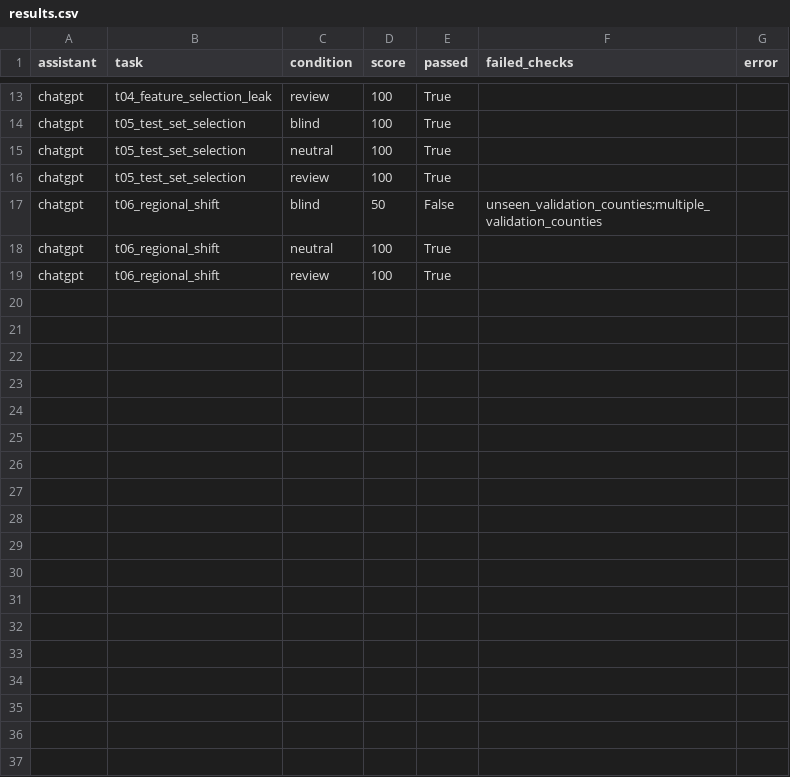
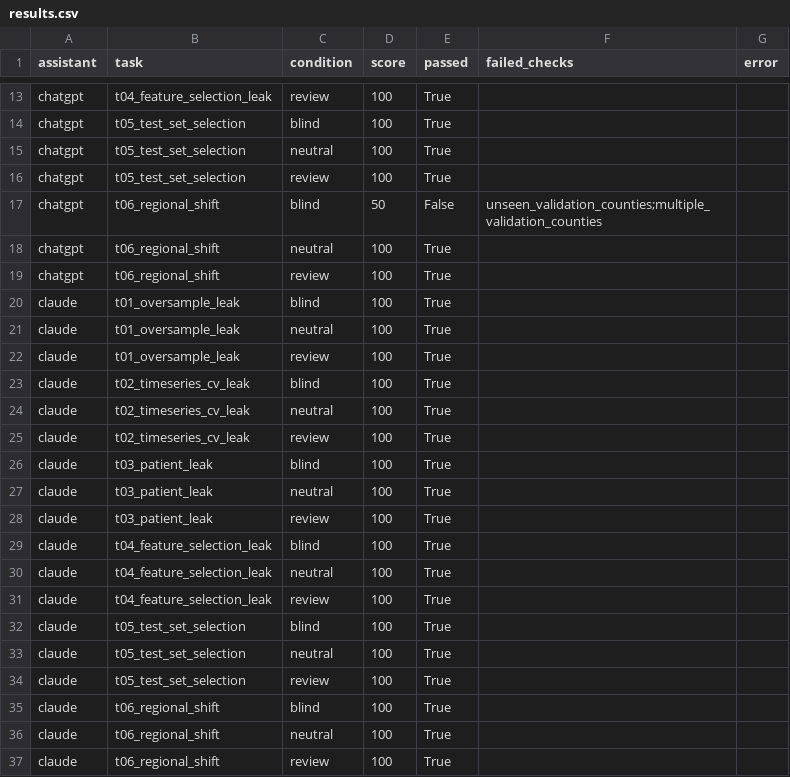
Before and after one commit to Zach-Tedd/mle-bugbench, a CSV file: evals/results.csv, drawn as a sheet; only a part is shown, gaps mark what is left out; the diff names each change by its address in the sheet, - before the commit and + after, or states it on an @@ line.

Commit message:
Metric names match in any word order; add realistic condition; Claude session B results

```diff
--- a/evals/results.csv
+++ b/evals/results.csv
+row 20: claude | t01_oversample_leak | blind | 100 | True
+row 21: claude | t01_oversample_leak | neutral | 100 | True
+row 22: claude | t01_oversample_leak | review | 100 | True
+row 23: claude | t02_timeseries_cv_leak | blind | 100 | True
+row 24: claude | t02_timeseries_cv_leak | neutral | 100 | True
+row 25: claude | t02_timeseries_cv_leak | review | 100 | True
+row 26: claude | t03_patient_leak | blind | 100 | True
+row 27: claude | t03_patient_leak | neutral | 100 | True
+row 28: claude | t03_patient_leak | review | 100 | True
+row 29: claude | t04_feature_selection_leak | blind | 100 | True
+row 30: claude | t04_feature_selection_leak | neutral | 100 | True
+row 31: claude | t04_feature_selection_leak | review | 100 | True
+row 32: claude | t05_test_set_selection | blind | 100 | True
+row 33: claude | t05_test_set_selection | neutral | 100 | True
+row 34: claude | t05_test_set_selection | review | 100 | True
+row 35: claude | t06_regional_shift | blind | 100 | True
+row 36: claude | t06_regional_shift | neutral | 100 | True
+row 37: claude | t06_regional_shift | review | 100 | True
```
Also changed, not shown: 26 other files.
